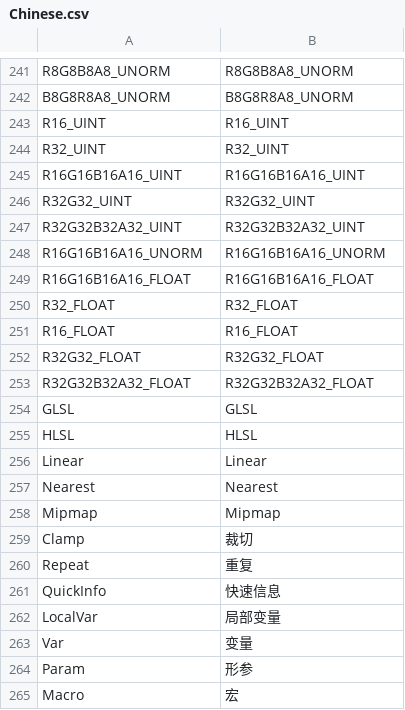
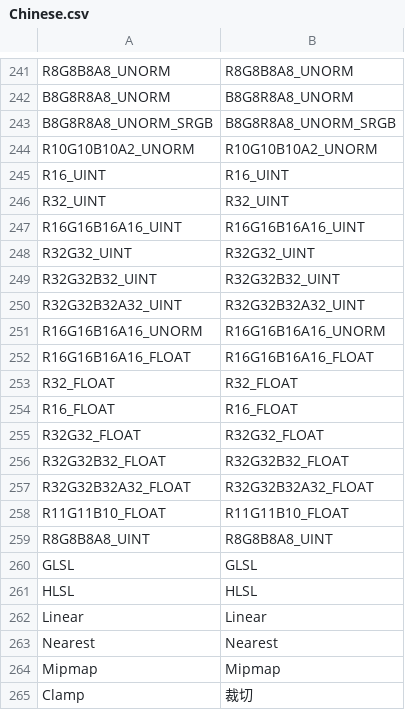
Before and after one commit to ShaderHelper/ShaderHelper, a CSV file: Resource/Localization/Chinese.csv, drawn as a sheet; only a part is shown, gaps mark what is left out; the shorter side is filled out with more unchanged rows; the diff names each change by its address in the sheet, - before the commit and + after, or states it on an @@ line.

```diff
--- a/Resource/Localization/Chinese.csv
+++ b/Resource/Localization/Chinese.csv
+row 243: B8G8R8A8_UNORM_SRGB | B8G8R8A8_UNORM_SRGB
+row 244: R10G10B10A2_UNORM | R10G10B10A2_UNORM
+row 249: R32G32B32_UINT | R32G32B32_UINT
+row 256: R32G32B32_FLOAT | R32G32B32_FLOAT
+row 258: R11G11B10_FLOAT | R11G11B10_FLOAT
+row 259: R8G8B8A8_UINT | R8G8B8A8_UINT
```
Also changed, not shown: Resource/Localization/English.csv, 19 other files.
